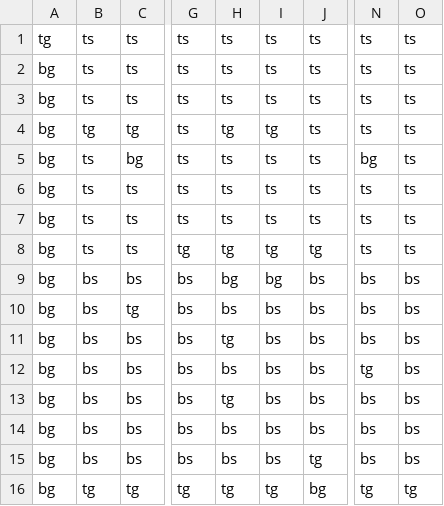
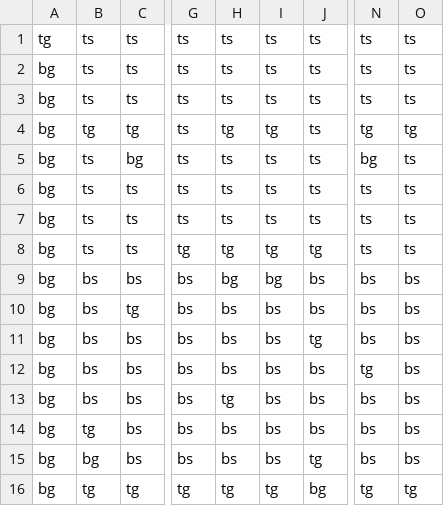
Before and after one commit to Jaden-Lau/ICS4U1a-CPT-Tag-Game-Max-Marcus-Jaden, a CSV file: MAPS/map1.csv, drawn as a sheet; only a part is shown, gaps mark what is left out; the diff names each change by its address in the sheet, - before the commit and + after, or states it on an @@ line.

```diff
--- a/MAPS/map1.csv
+++ b/MAPS/map1.csv
-N4: ts
+N4: tg
-O4: ts
+O4: tg
-H11: tg
+H11: bs
-J11: bs
+J11: tg
-B14: bs
+B14: tg
-B15: bs
+B15: bg
```
Also changed, not shown: MAPS/map2.csv.
